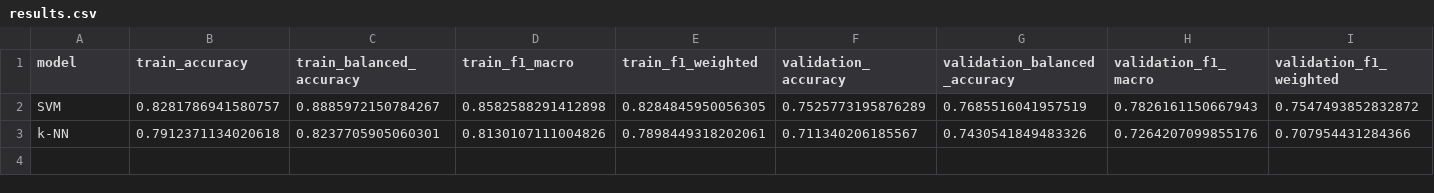
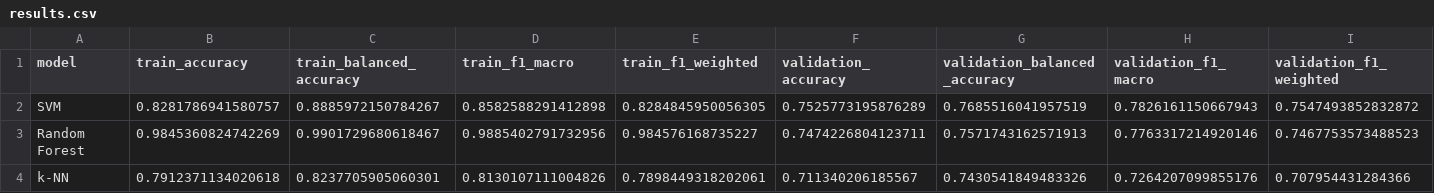
Before and after one commit to Vehicle666/steel-plate-fault-classification, a CSV file: reports/results.csv, drawn as a sheet; only a part is shown; rows hold the shown columns only; the diff names each change by its address in the sheet, - before the commit and + after, or states it on an @@ line.

Commit message:
train: [3/5] Random Forest — validation macro-F1=0.7763

```diff
--- a/reports/results.csv
+++ b/reports/results.csv
+row 3: Random Forest | 0.9845360824742269 | 0.9901729680618467 | 0.9885402791732956 | 0.984576168735227 | 0.7474226804123711 | 0.7571743162571913 | 0.7763317214920146 | 0.7467753573488523
```
Also changed, not shown: 4 other files.
